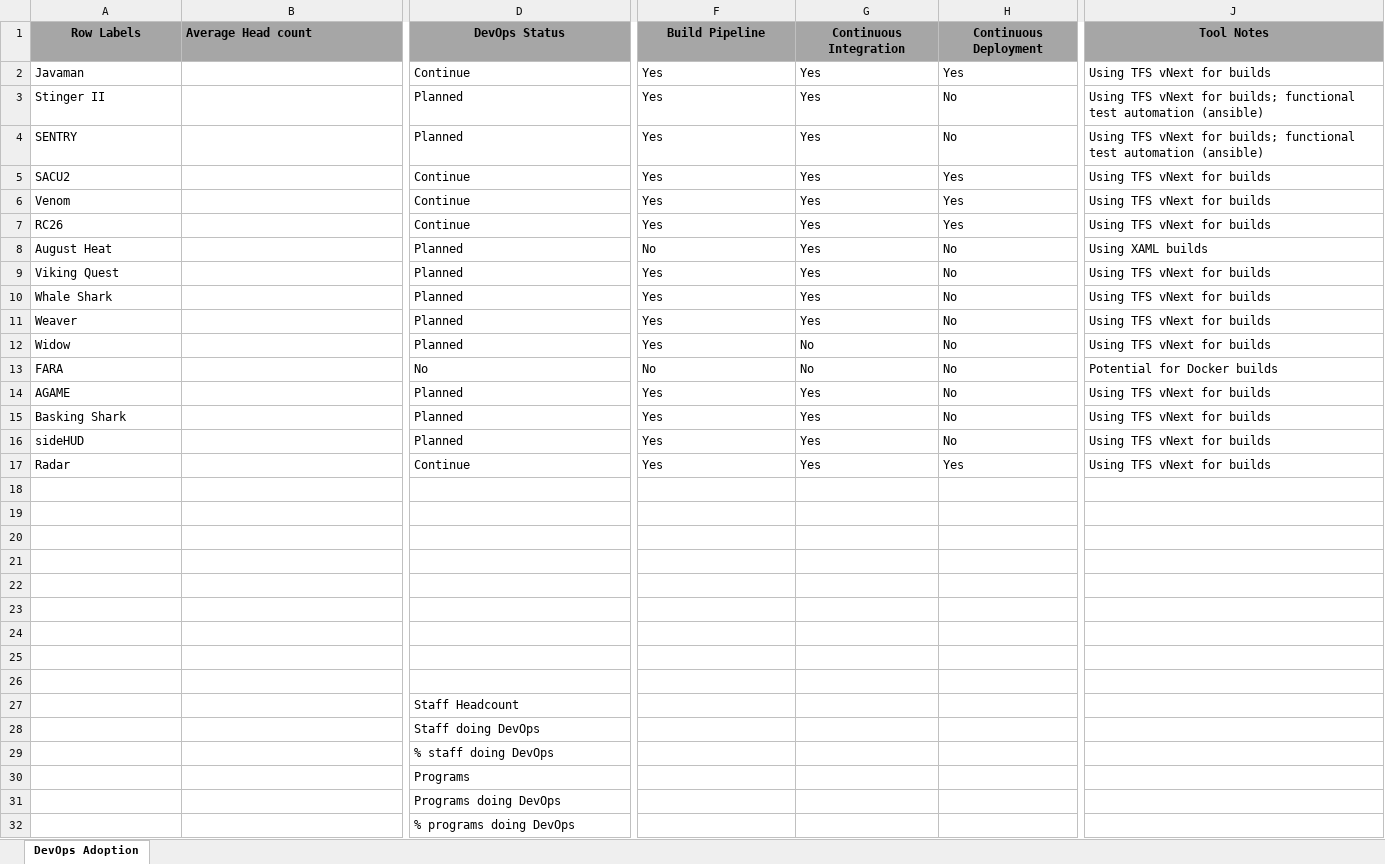
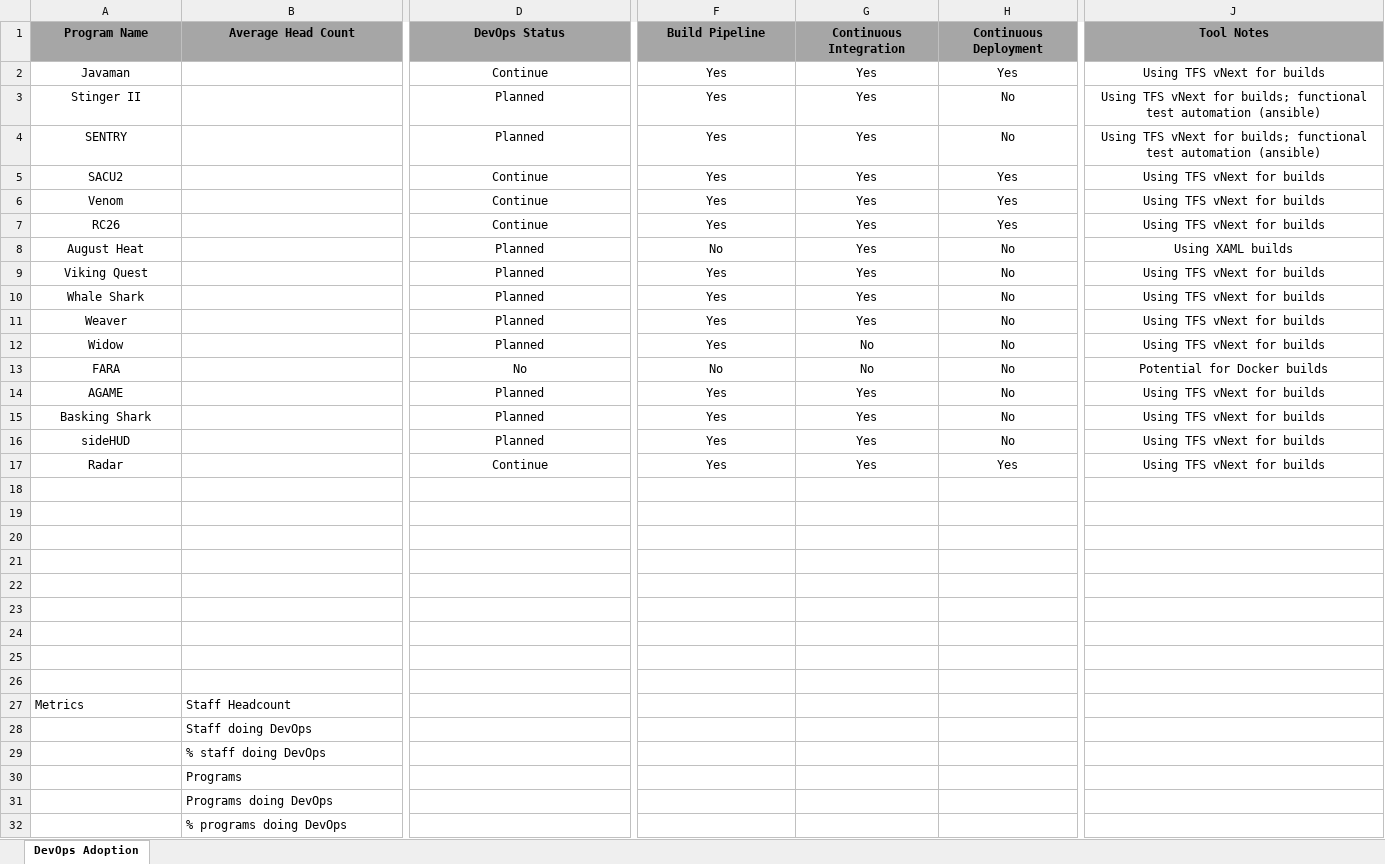
Before and after one commit to Haagimus/DashAnalyticsApp, an Excel workbook: assets/Files/Sector_DevOps_Status_FX.xlsx, sheet DevOps Adoption, drawn as a sheet; only a part is shown, gaps mark what is left out; values as stored, in another font and other column widths than the file's, no borders; conditional formats and table styles not drawn; removed rows and columns are numbered as before the commit, all else as after; rows hold the shown columns only; the diff covers the shown part only; the diff names each change by its address in the sheet, - before the commit and + after, or states it on an @@ line.

Commit message:
Updated programs.py to read excel data

```diff
--- a/assets/Files/Sector_DevOps_Status_FX.xlsx (sheet DevOps Adoption)
+++ b/assets/Files/Sector_DevOps_Status_FX.xlsx (sheet DevOps Adoption)
-A1: Row Labels
+A1: Program Name
-B1: Average Head count
+B1: Average Head Count
-B1 alignment: left
+B1 alignment: center
-A2:A17 alignment: left
+A2:A17 alignment: center
-D2:D17 alignment: left
+D2:D17 alignment: center
-F2:H12 alignment: left
+F2:H12 alignment: center
-J2:J12 alignment: left
+J2:J12 alignment: center
-F13:J13 alignment: left
+F13:J13 alignment: center
-F14:H17 alignment: left
+F14:H17 alignment: center
-J14:J17 alignment: left
+J14:J17 alignment: center
-row 27:  |  | Staff Headcount
-row 28:  |  | Staff doing DevOps
-row 29:  |  | % staff doing DevOps
-row 30:  |  | Programs
-row 31:  |  | Programs doing DevOps
-row 32:  |  | % programs doing DevOps
+row 27: Metrics | Staff Headcount
+row 28:  | Staff doing DevOps
+row 29:  | % staff doing DevOps
+row 30:  | Programs
+row 31:  | Programs doing DevOps
+row 32:  | % programs doing DevOps
```
Also changed, not shown: cell formats elsewhere in this sheet, 6 other files.
